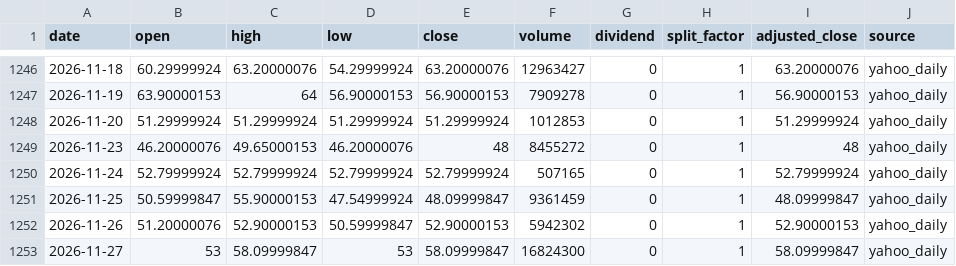
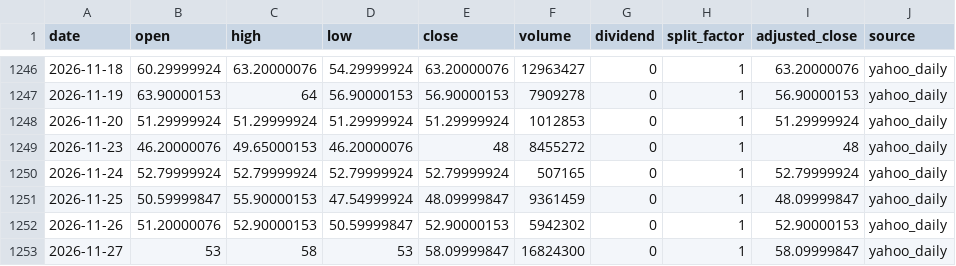
Before and after one commit to onecool-tw/OnecoolOS, a CSV file: data/market/taiwan_stock_intelligence/cta/history/3701.csv, drawn as a sheet; only a part is shown, gaps mark what is left out.

```diff
--- a/data/market/taiwan_stock_intelligence/cta/history/3701.csv
+++ b/data/market/taiwan_stock_intelligence/cta/history/3701.csv
@@ -1252,2 +1252,2 @@ date,open,high,low,close,volume,dividend,split_factor,adjusted_close,source
 2026-11-26,51.20000076,52.90000153,50.59999847,52.90000153,5942302,0,1,52.90000153,yahoo_daily
-2026-11-27,53,58.09999847,53,58.09999847,16824300,0,1,58.09999847,yahoo_daily
+2026-11-27,53,58,53,58.09999847,16824300,0,1,58.09999847,yahoo_daily
```
Also changed, not shown: data/market/taiwan_stock_intelligence/cta/history/6919.csv, data/market/taiwan_stock_intelligence/cta/history/6949.csv, 5 other files.
